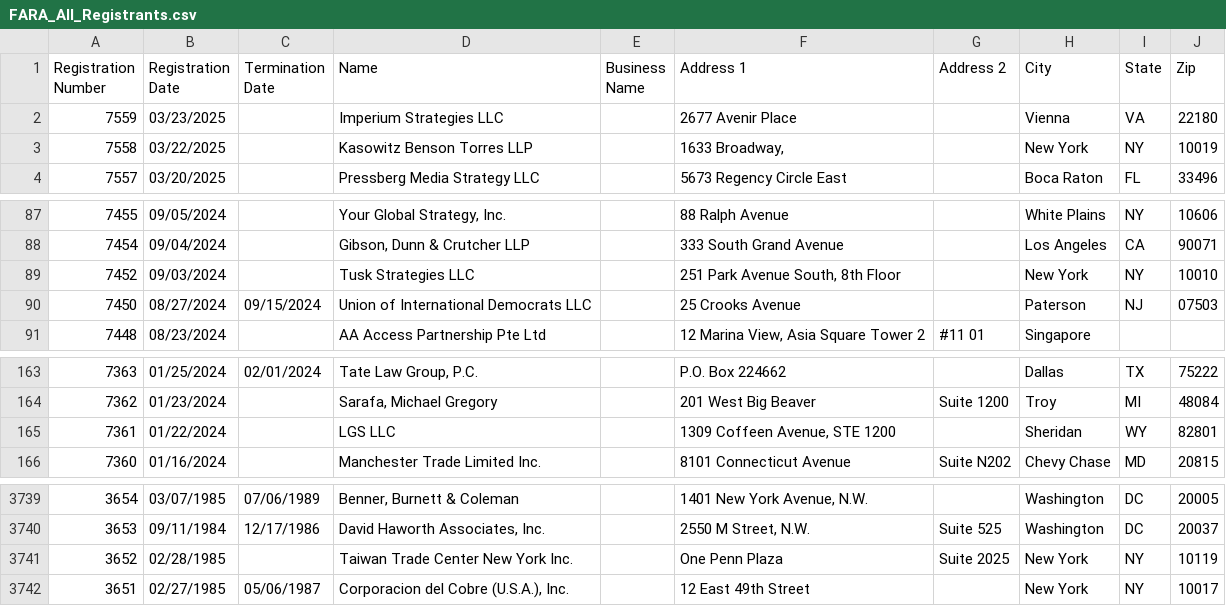
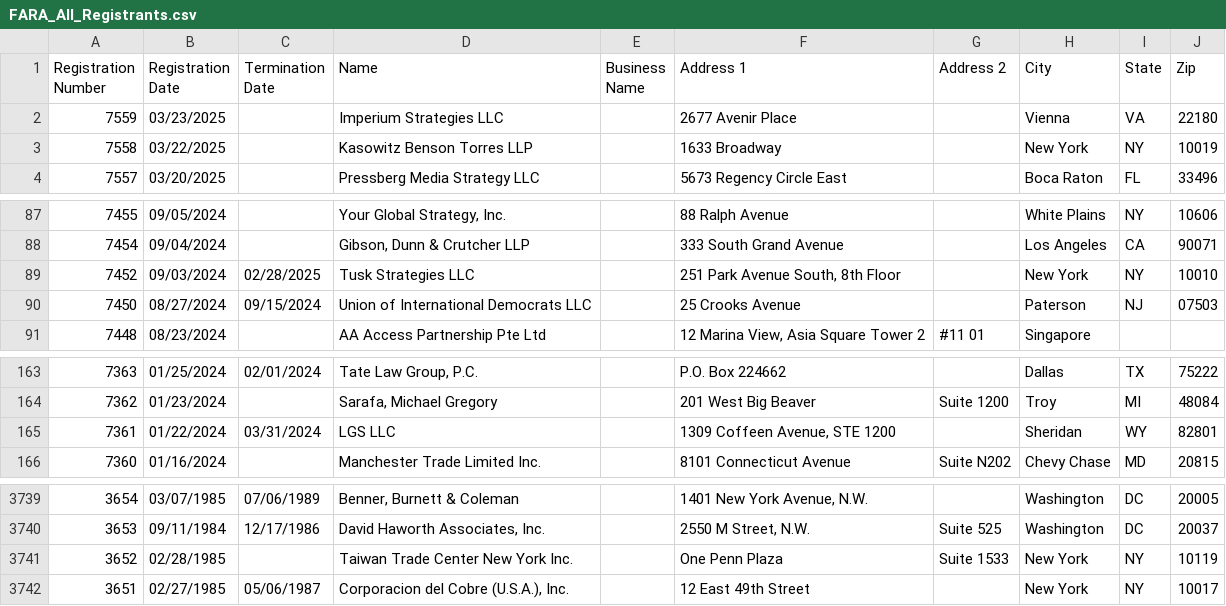
Before and after one commit to Howard-Center-Investigations/FARA_Archive, a CSV file: bulk_data_files/FARA_All_Registrants.csv, drawn as a sheet; only a part is shown, gaps mark what is left out.

```diff
--- a/bulk_data_files/FARA_All_Registrants.csv
+++ b/bulk_data_files/FARA_All_Registrants.csv
@@ -2,3 +2,3 @@
 "7559","03/23/2025","","Imperium Strategies LLC","","2677 Avenir Place","","Vienna","VA","22180"
-"7558","03/22/2025","","Kasowitz Benson Torres LLP","","1633 Broadway, ","","New York","NY","10019"
+"7558","03/22/2025","","Kasowitz Benson Torres LLP","","1633 Broadway","","New York","NY","10019"
 "7557","03/20/2025","","Pressberg Media Strategy LLC","","5673 Regency Circle East","","Boca Raton","FL","33496"
@@ -88,3 +88,3 @@
 "7454","09/04/2024","","Gibson, Dunn & Crutcher LLP","","333 South Grand Avenue","","Los Angeles","CA","90071"
-"7452","09/03/2024","","Tusk Strategies LLC","","251 Park Avenue South, 8th Floor","","New York","NY","10010"
+"7452","09/03/2024","02/28/2025","Tusk Strategies LLC","","251 Park Avenue South, 8th Floor","","New York","NY","10010"
 "7450","08/27/2024","09/15/2024","Union of International Democrats LLC","","25 Crooks Avenue","","Paterson","NJ","07503"
@@ -164,3 +164,3 @@
 "7362","01/23/2024","","Sarafa, Michael Gregory ","","201 West Big Beaver","Suite 1200","Troy","MI","48084"
-"7361","01/22/2024","","LGS LLC","","1309 Coffeen Avenue, STE 1200","","Sheridan","WY"," 82801"
+"7361","01/22/2024","03/31/2024","LGS LLC","","1309 Coffeen Avenue, STE 1200","","Sheridan","WY"," 82801"
 "7360","01/16/2024","","Manchester Trade Limited Inc.","","8101 Connecticut Avenue ","Suite N202","Chevy Chase","MD"," 20815"
@@ -3742,3 +3742,3 @@
 "3653","09/11/1984","12/17/1986","David Haworth Associates, Inc.","","2550 M Street, N.W.","Suite 525","Washington","DC","20037"
-"3652","02/28/1985","","Taiwan Trade Center New York Inc.","","One Penn Plaza","Suite 2025","New York","NY","10119"
+"3652","02/28/1985","","Taiwan Trade Center New York Inc.","","One Penn Plaza","Suite 1533","New York","NY","10119"
 "3651","02/27/1985","05/06/1987","Corporacion del Cobre (U.S.A.), Inc.","","12 East 49th Street","","New York","NY","10017"
```
Also changed, not shown: 1 other file.
